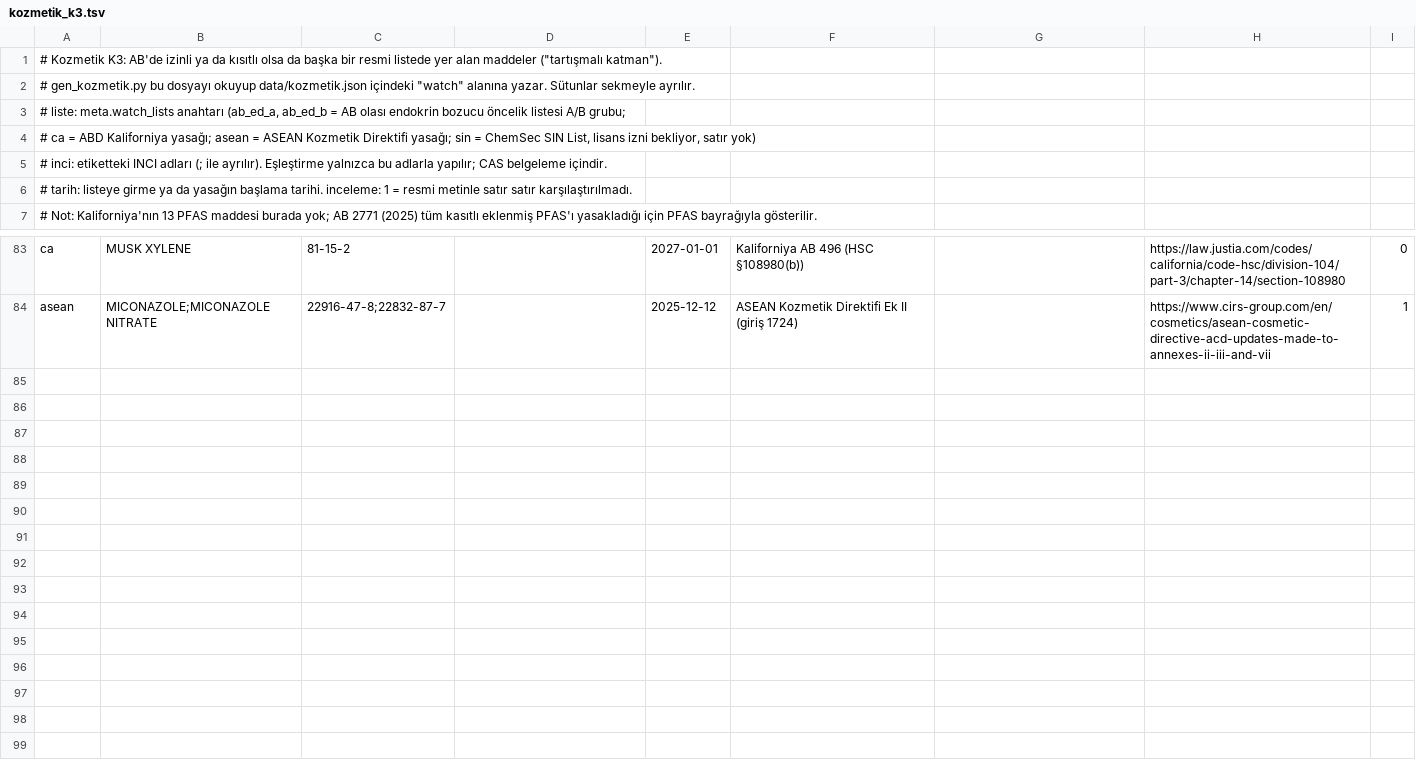
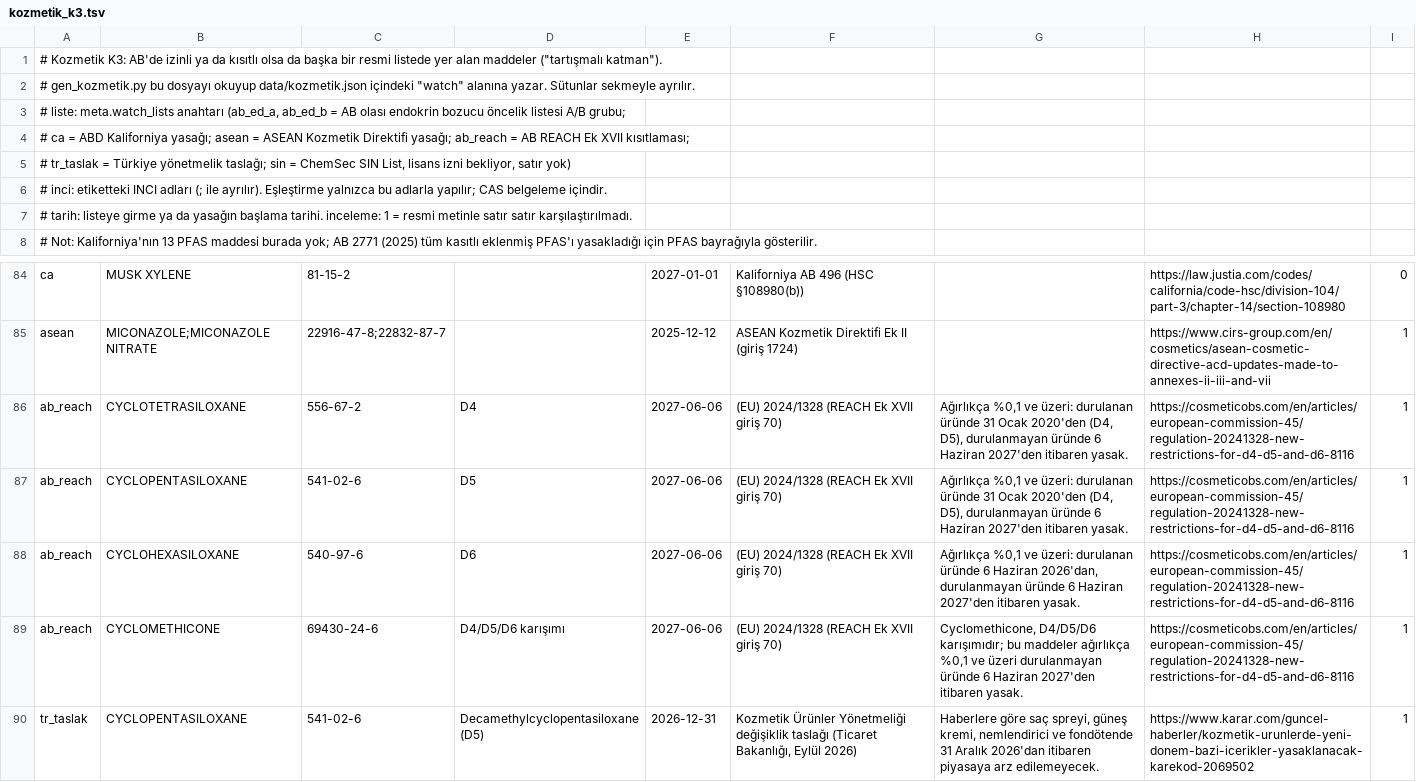
Before and after one commit to burakkagancan-ux/tagsis, a TSV file: kaynak/kozmetik_k3.tsv, drawn as a sheet; only a part is shown, gaps mark what is left out.

```diff
--- a/kaynak/kozmetik_k3.tsv
+++ b/kaynak/kozmetik_k3.tsv
@@ -3,3 +3,4 @@
 # liste: meta.watch_lists anahtarı (ab_ed_a, ab_ed_b = AB olası endokrin bozucu öncelik listesi A/B grubu;
-#        ca = ABD Kaliforniya yasağı; asean = ASEAN Kozmetik Direktifi yasağı; sin = ChemSec SIN List, lisans izni bekliyor, satır yok)
+#        ca = ABD Kaliforniya yasağı; asean = ASEAN Kozmetik Direktifi yasağı; ab_reach = AB REACH Ek XVII kısıtlaması;
+#        tr_taslak = Türkiye yönetmelik taslağı; sin = ChemSec SIN List, lisans izni bekliyor, satır yok)
 # inci: etiketteki INCI adları (; ile ayrılır). Eşleştirme yalnızca bu adlarla yapılır; CAS belgeleme içindir.
@@ -84 +85,6 @@ ca	MUSK XYLENE	81-15-2		2027-01-01	Kaliforniya AB 496 (HSC §108980(b))		https:/
 asean	MICONAZOLE;MICONAZOLE NITRATE	22916-47-8;22832-87-7		2025-12-12	ASEAN Kozmetik Direktifi Ek II (giriş 1724)		https://www.cirs-group.com/en/cosmetics/asean-cosmetic-directive-acd-updates-made-to-annexes-ii-iii-and-vii	1
+ab_reach	CYCLOTETRASILOXANE	556-67-2	D4	2027-06-06	(EU) 2024/1328 (REACH Ek XVII giriş 70)	Ağırlıkça %0,1 ve üzeri: durulanan üründe 31 Ocak 2020'den (D4, D5), durulanmayan üründe 6 Haziran 2027'den itibaren yasak.	https://cosmeticobs.com/en/articles/european-commission-45/regulation-20241328-new-restrictions-for-d4-d5-and-d6-8116	1
+ab_reach	CYCLOPENTASILOXANE	541-02-6	D5	2027-06-06	(EU) 2024/1328 (REACH Ek XVII giriş 70)	Ağırlıkça %0,1 ve üzeri: durulanan üründe 31 Ocak 2020'den (D4, D5), durulanmayan üründe 6 Haziran 2027'den itibaren yasak.	https://cosmeticobs.com/en/articles/european-commission-45/regulation-20241328-new-restrictions-for-d4-d5-and-d6-8116	1
+ab_reach	CYCLOHEXASILOXANE	540-97-6	D6	2027-06-06	(EU) 2024/1328 (REACH Ek XVII giriş 70)	Ağırlıkça %0,1 ve üzeri: durulanan üründe 6 Haziran 2026'dan, durulanmayan üründe 6 Haziran 2027'den itibaren yasak.	https://cosmeticobs.com/en/articles/european-commission-45/regulation-20241328-new-restrictions-for-d4-d5-and-d6-8116	1
+ab_reach	CYCLOMETHICONE	69430-24-6	D4/D5/D6 karışımı	2027-06-06	(EU) 2024/1328 (REACH Ek XVII giriş 70)	Cyclomethicone, D4/D5/D6 karışımıdır; bu maddeler ağırlıkça %0,1 ve üzeri durulanmayan üründe 6 Haziran 2027'den itibaren yasak.	https://cosmeticobs.com/en/articles/european-commission-45/regulation-20241328-new-restrictions-for-d4-d5-and-d6-8116	1
+tr_taslak	CYCLOPENTASILOXANE	541-02-6	Decamethylcyclopentasiloxane (D5)	2026-12-31	Kozmetik Ürünler Yönetmeliği değişiklik taslağı (Ticaret Bakanlığı, Eylül 2026)	Haberlere göre saç spreyi, güneş kremi, nemlendirici ve fondötende 31 Aralık 2026'dan itibaren piyasaya arz edilemeyecek.	https://www.karar.com/guncel-haberler/kozmetik-urunlerde-yeni-donem-bazi-icerikler-yasaklanacak-karekod-2069502	1
```
Also changed, not shown: 10 other files.
